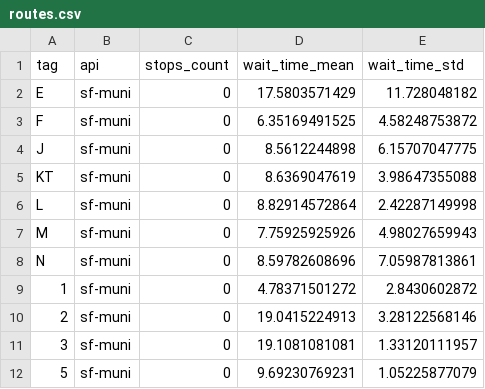
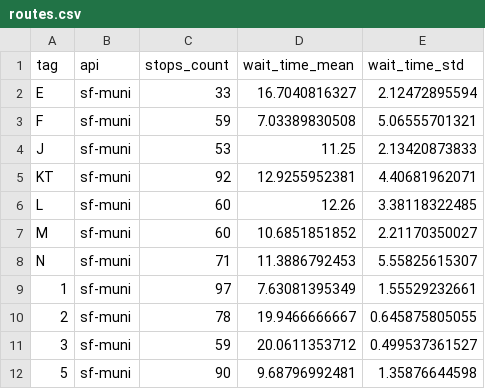
Before and after one commit to tipech/city-transit-analyzer, a CSV file: sf-muni/routes.csv, drawn as a sheet; only a part is shown; the diff covers the shown part only.

```diff
--- a/sf-muni/routes.csv
+++ b/sf-muni/routes.csv
@@ -1,12 +1,12 @@
 tag,api,stops_count,wait_time_mean,wait_time_std
-E,sf-muni,0,17.5803571429,11.728048182
-F,sf-muni,0,6.35169491525,4.58248753872
-J,sf-muni,0,8.5612244898,6.15707047775
-KT,sf-muni,0,8.6369047619,3.98647355088
-L,sf-muni,0,8.82914572864,2.42287149998
-M,sf-muni,0,7.75925925926,4.98027659943
-N,sf-muni,0,8.59782608696,7.05987813861
-1,sf-muni,0,4.78371501272,2.8430602872
-2,sf-muni,0,19.0415224913,3.28122568146
-3,sf-muni,0,19.1081081081,1.33120111957
-5,sf-muni,0,9.69230769231,1.05225877079
+E,sf-muni,33,16.7040816327,2.12472895594
+F,sf-muni,59,7.03389830508,5.06555701321
+J,sf-muni,53,11.25,2.13420873833
+KT,sf-muni,92,12.9255952381,4.40681962071
+L,sf-muni,60,12.26,3.38118322485
+M,sf-muni,60,10.6851851852,2.21170350027
+N,sf-muni,71,11.3886792453,5.55825615307
+1,sf-muni,97,7.63081395349,1.55529232661
+2,sf-muni,78,19.9466666667,0.645875805055
+3,sf-muni,59,20.0611353712,0.499537361527
+5,sf-muni,90,9.68796992481,1.35876644598
```
Also changed, not shown: 2 added rows, 4 removed rows and 123 edited cells elsewhere in this file, lametro/routes.csv, lametro/stops.csv, 7 other files.
